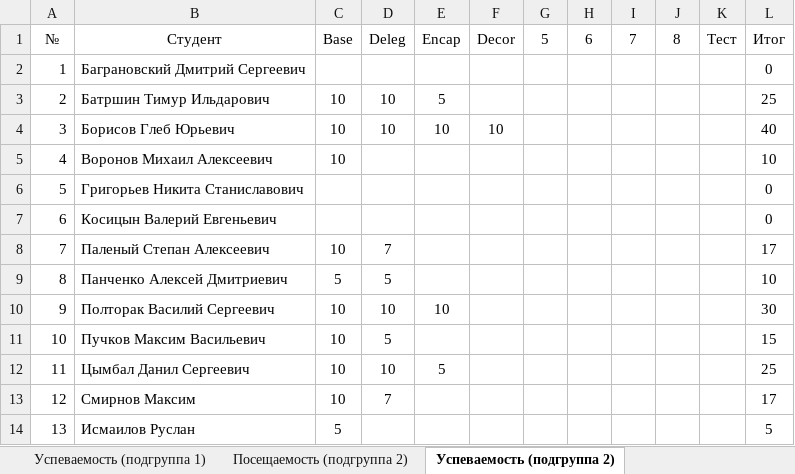
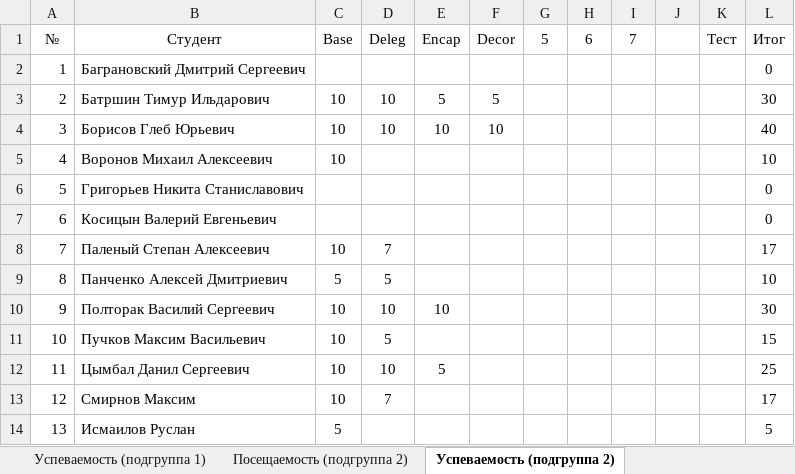
Before and after one commit to TheBandik/fundamentals-of-algorithmization-and-programming, an Excel workbook: Успеваемость_СО-ИП-21-2.xlsx, sheet Успеваемость (подгруппа 2), drawn as a sheet; values as stored, in another font and other column widths than the file's, no borders; the diff names each change by its address in the sheet, - before the commit and + after, or states it on an @@ line.

```diff
--- a/Успеваемость_СО-ИП-21-2.xlsx (sheet Успеваемость (подгруппа 2))
+++ b/Успеваемость_СО-ИП-21-2.xlsx (sheet Успеваемость (подгруппа 2))
-J1: 8
+J1: (empty)
-F3 (Decor): (empty)
+F3 (Decor): 5
-L3 (Итог): 25
+L3 (Итог): 30
```
Also changed, not shown: sheet Успеваемость (подгруппа 1), sheet Посещаемость (подгруппа 2), sheet Посещаемость (подгруппа 1), formulas that keep their value.
